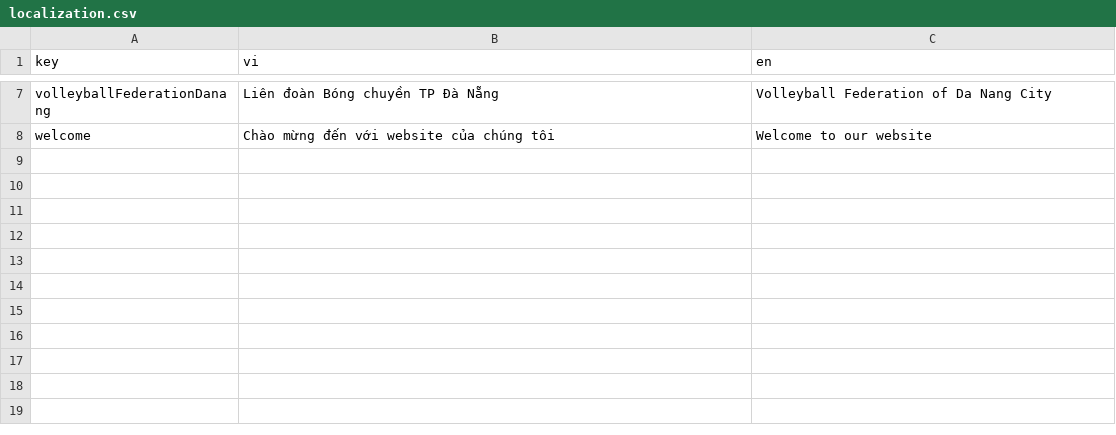
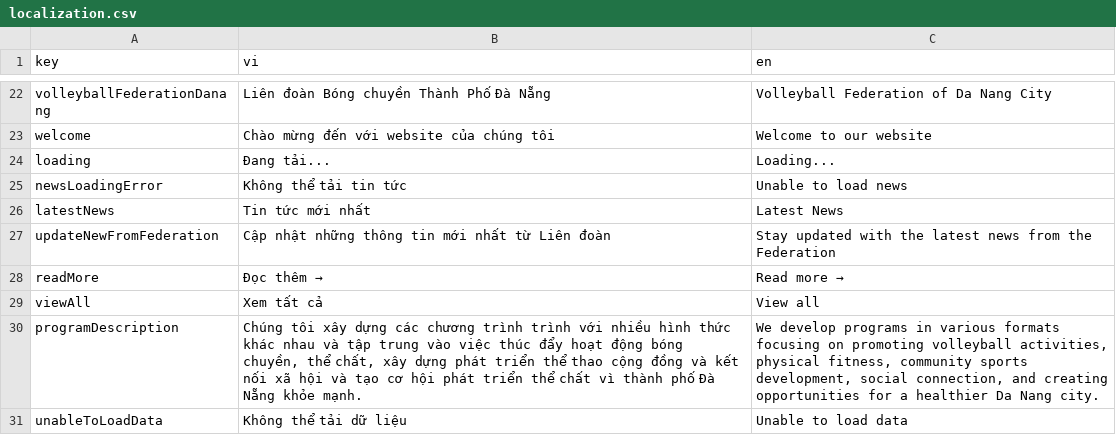
Before and after one commit to leeminhhthee/vfd-website, a CSV file: i18n/localization.csv, drawn as a sheet; only a part is shown, gaps mark what is left out; addresses are those after the commit; the diff covers the shown part only; the diff names each change by its address in the sheet, - before the commit and + after, or states it on an @@ line.

Commit message:
update: mockup data for home

```diff
--- a/i18n/localization.csv
+++ b/i18n/localization.csv
-B22 (vi): Liên đoàn Bóng chuyền TP Đà Nẵng
+B22 (vi): Liên đoàn Bóng chuyền Thành Phố Đà Nẵng
+row 24: loading | Đang tải... | Loading...
+row 25: newsLoadingError | Không thể tải tin tức | Unable to load news
+row 26: latestNews | Tin tức mới nhất | Latest News
+row 27: updateNewFromFederation | Cập nhật những thông tin mới nhất từ Liên đoàn | Stay updated with the latest news from the Federation
+row 28: readMore | Đọc thêm → | Read more →
+row 29: viewAll | Xem tất cả | View all
+row 30: programDescription | Chúng tôi xây dựng các chương trình trình với nhiều hình thức khác nhau và tập trung vào việc thúc đẩy hoạt động bóng chuyền, thể chất, xây dựng phát triển thể thao cộng đồng và kết nối xã hội và tạo cơ hội phát triển thể chất vì thành phố Đà Nẵng khỏe mạnh. | We develop programs in various formats focusing on promoting volleyball activities, physical fitness, community sports development, social connection, and creating opportunities for a healthier Da Nang city.
+row 31: unableToLoadData | Không thể tải dữ liệu | Unable to load data
```
Also changed, not shown: 15 added rows and 4 edited cells elsewhere in this file, 36 other files.
